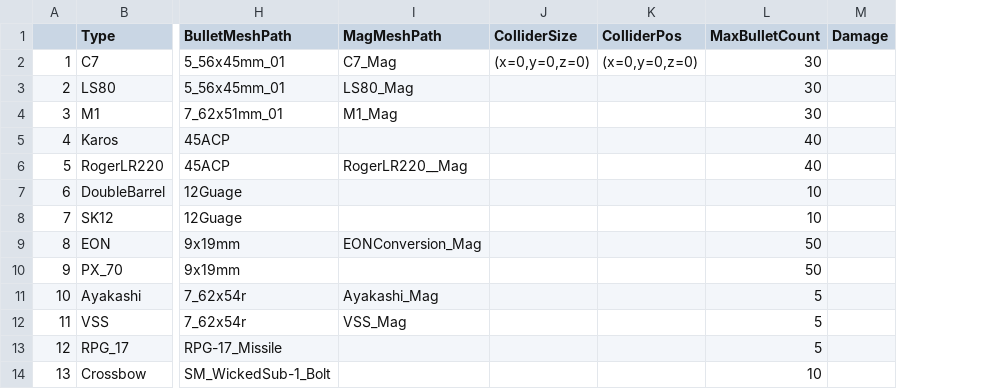
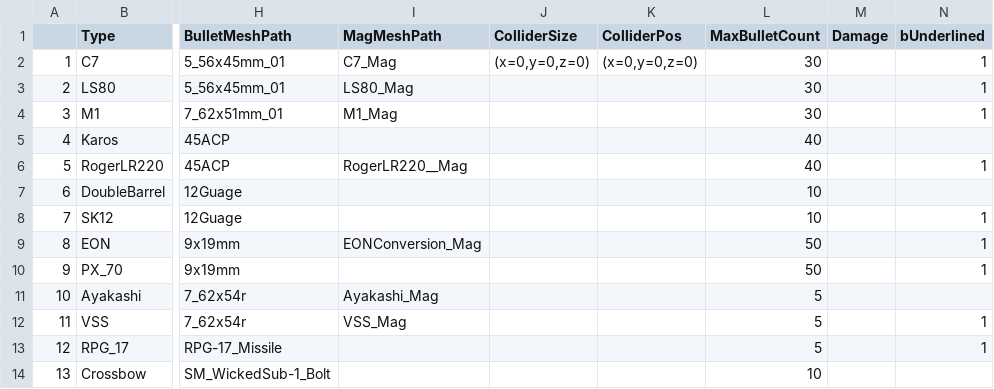
Before and after one commit to ShovelingLife/PUBG_UE4, a CSV file: 0_CSV/PUBG_UE4 - WEAPON_DATA.csv, drawn as a sheet; only a part is shown, gaps mark what is left out; the diff names each change by its address in the sheet, - before the commit and + after, or states it on an @@ line.

```diff
--- a/0_CSV/PUBG_UE4 - WEAPON_DATA.csv
+++ b/0_CSV/PUBG_UE4 - WEAPON_DATA.csv
+column N (bUnderlined), rows 2-13: 1 | 1 | 1 |  | 1 |  | 1 | 1 | 1 |  | 1 | 1
```
Also changed, not shown: 20 other files.
